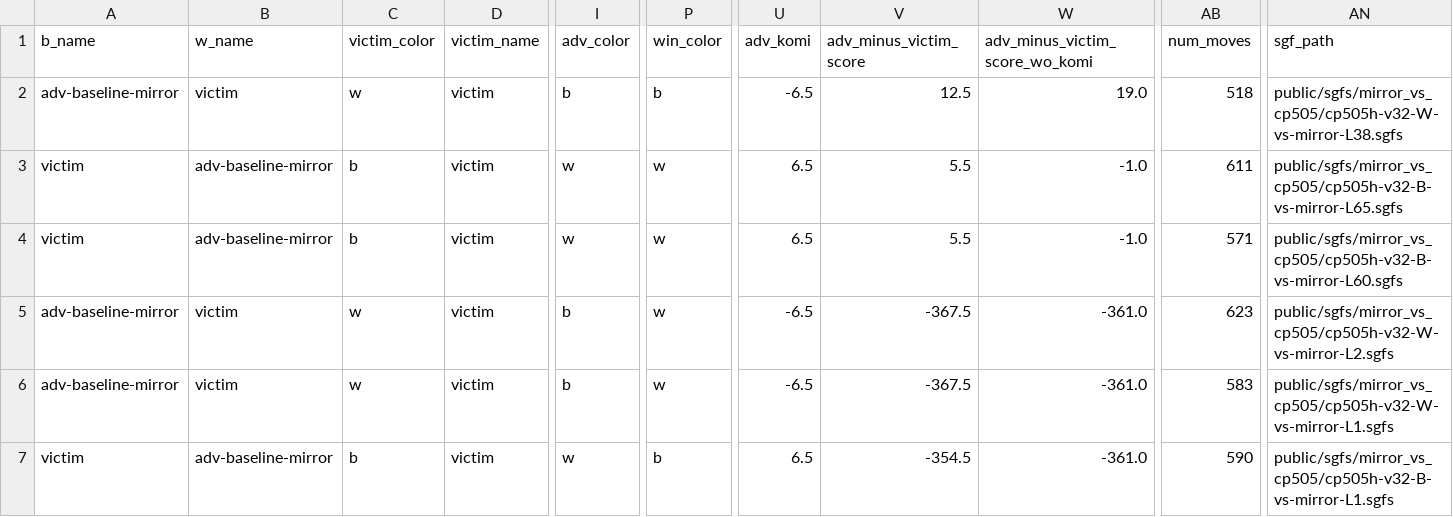
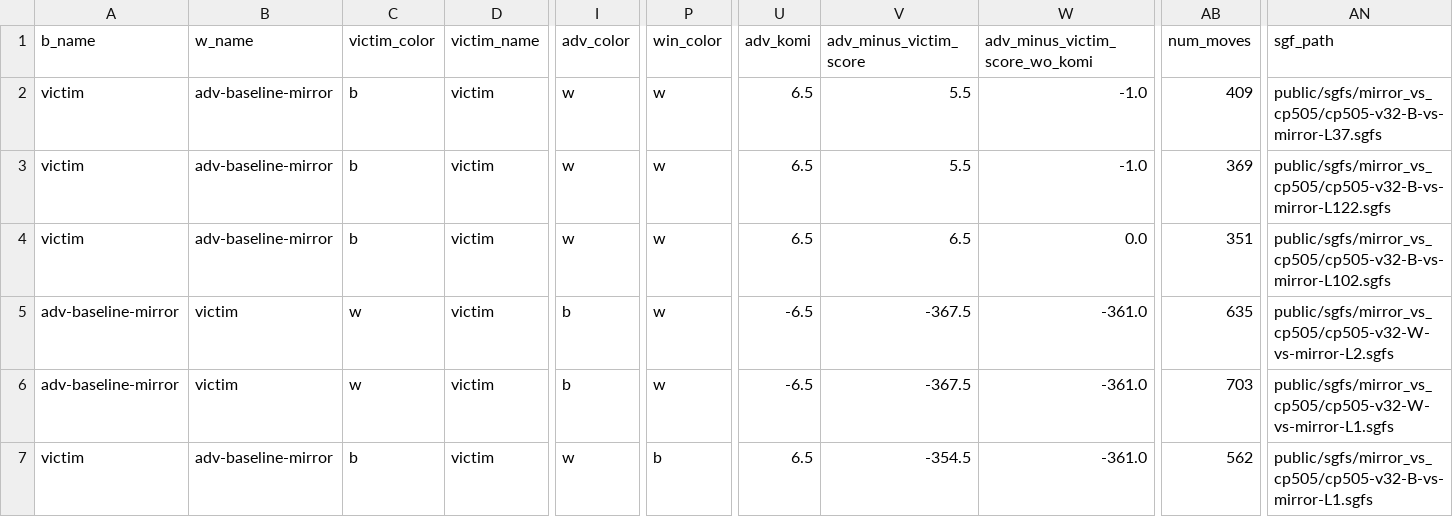
Before and after one commit to AlignmentResearch/KataGoVisualizer, a CSV file: sgf-viewer/public/sgfs/mirror_vs_cp505/game_infos.csv, drawn as a sheet; only a part is shown, gaps mark what is left out; the diff names each change by its address in the sheet, - before the commit and + after, or states it on an @@ line.

Commit message:
sgf-viewer: Update baseline attack games (#47)
* Update website to use our latest baseline-attack games (experiment description on Notion: [here](https://www.notion.so/chaiberkeley/baseline-attack-vs-cp-127-505-h-v1-32-bfa61a59c01b43849aaf0ef7a14f6514))
  * Main difference is that our attacks become ineffective even against cp505-v4, so I've changed the edge-attack games to be games against cp505-v1 instead of cp505-v8

```diff
--- a/sgf-viewer/public/sgfs/mirror_vs_cp505/game_infos.csv
+++ b/sgf-viewer/public/sgfs/mirror_vs_cp505/game_infos.csv
-A2 (b_name): adv-baseline-mirror
+A2 (b_name): victim
-B2 (w_name): victim
+B2 (w_name): adv-baseline-mirror
-C2 (victim_color): w
+C2 (victim_color): b
-I2 (adv_color): b
+I2 (adv_color): w
-P2 (win_color): b
+P2 (win_color): w
-U2 (adv_komi): -6.5
+U2 (adv_komi): 6.5
-V2 (adv_minus_victim_score): 12.5
+V2 (adv_minus_victim_score): 5.5
-W2 (adv_minus_victim_score_wo_komi): 19.0
+W2 (adv_minus_victim_score_wo_komi): -1.0
-AB2 (num_moves): 518
+AB2 (num_moves): 409
-AN2 (sgf_path): public/sgfs/mirror_vs_cp505/cp505h-v32-W-vs-mirror-L38.sgfs
+AN2 (sgf_path): public/sgfs/mirror_vs_cp505/cp505-v32-B-vs-mirror-L37.sgfs
-AB3 (num_moves): 611
+AB3 (num_moves): 369
-AN3 (sgf_path): public/sgfs/mirror_vs_cp505/cp505h-v32-B-vs-mirror-L65.sgfs
+AN3 (sgf_path): public/sgfs/mirror_vs_cp505/cp505-v32-B-vs-mirror-L122.sgfs
-V4 (adv_minus_victim_score): 5.5
+V4 (adv_minus_victim_score): 6.5
-W4 (adv_minus_victim_score_wo_komi): -1.0
+W4 (adv_minus_victim_score_wo_komi): 0.0
-AB4 (num_moves): 571
+AB4 (num_moves): 351
-AN4 (sgf_path): public/sgfs/mirror_vs_cp505/cp505h-v32-B-vs-mirror-L60.sgfs
+AN4 (sgf_path): public/sgfs/mirror_vs_cp505/cp505-v32-B-vs-mirror-L102.sgfs
-AB5 (num_moves): 623
+AB5 (num_moves): 635
-AN5 (sgf_path): public/sgfs/mirror_vs_cp505/cp505h-v32-W-vs-mirror-L2.sgfs
+AN5 (sgf_path): public/sgfs/mirror_vs_cp505/cp505-v32-W-vs-mirror-L2.sgfs
-AB6 (num_moves): 583
+AB6 (num_moves): 703
-AN6 (sgf_path): public/sgfs/mirror_vs_cp505/cp505h-v32-W-vs-mirror-L1.sgfs
+AN6 (sgf_path): public/sgfs/mirror_vs_cp505/cp505-v32-W-vs-mirror-L1.sgfs
-AB7 (num_moves): 590
+AB7 (num_moves): 562
-AN7 (sgf_path): public/sgfs/mirror_vs_cp505/cp505h-v32-B-vs-mirror-L1.sgfs
+AN7 (sgf_path): public/sgfs/mirror_vs_cp505/cp505-v32-B-vs-mirror-L1.sgfs
```
Also changed, not shown: sgf-viewer/public/sgfs/edge_vs_cp505/game_infos.csv, sgf-viewer/public/sgfs/edge_vs_cp505h/game_infos.csv, 33 other files.
